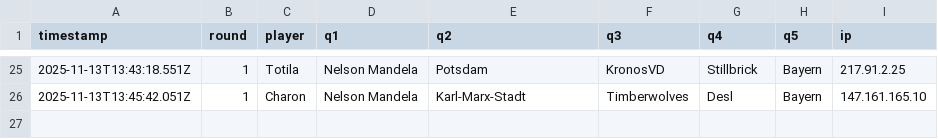
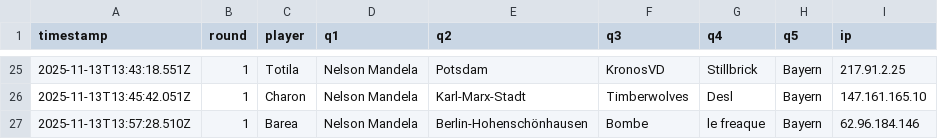
Before and after one commit to Mart-041/Im-with-stupid, a CSV file: data/responses.csv, drawn as a sheet; only a part is shown, gaps mark what is left out; the diff names each change by its address in the sheet, - before the commit and + after, or states it on an @@ line.

Commit message:
add response Barea @ 2025-11-13T13:57:28.510Z

```diff
--- a/data/responses.csv
+++ b/data/responses.csv
+row 27: 2025-11-13T13:57:28.510Z | 1 | Barea | Nelson Mandela | Berlin-Hohenschönhausen | Bombe | le freaque | Bayern | 62.96.184.146
```
